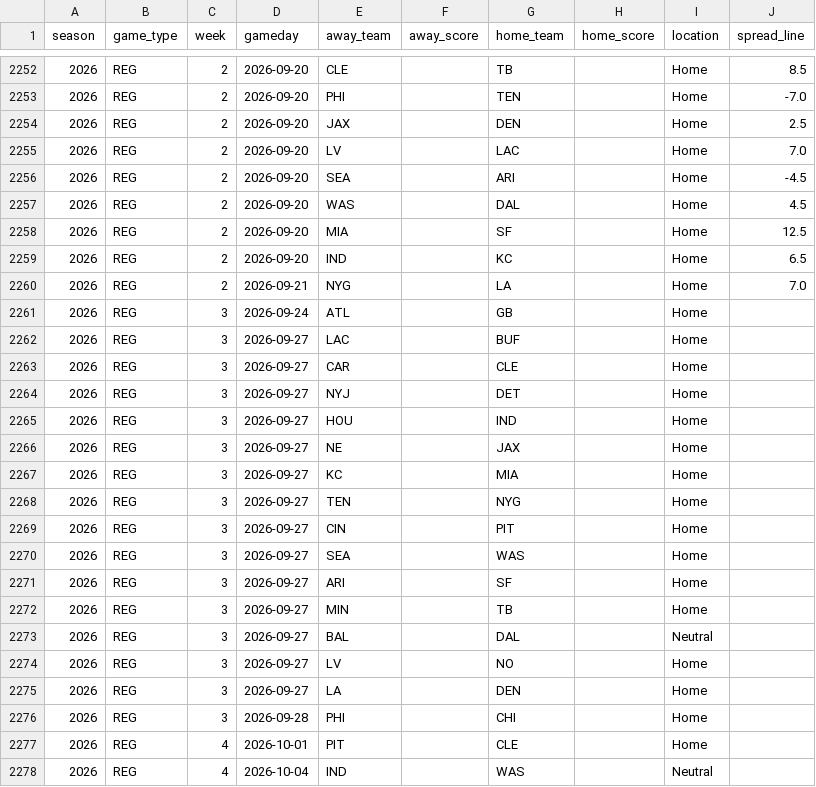
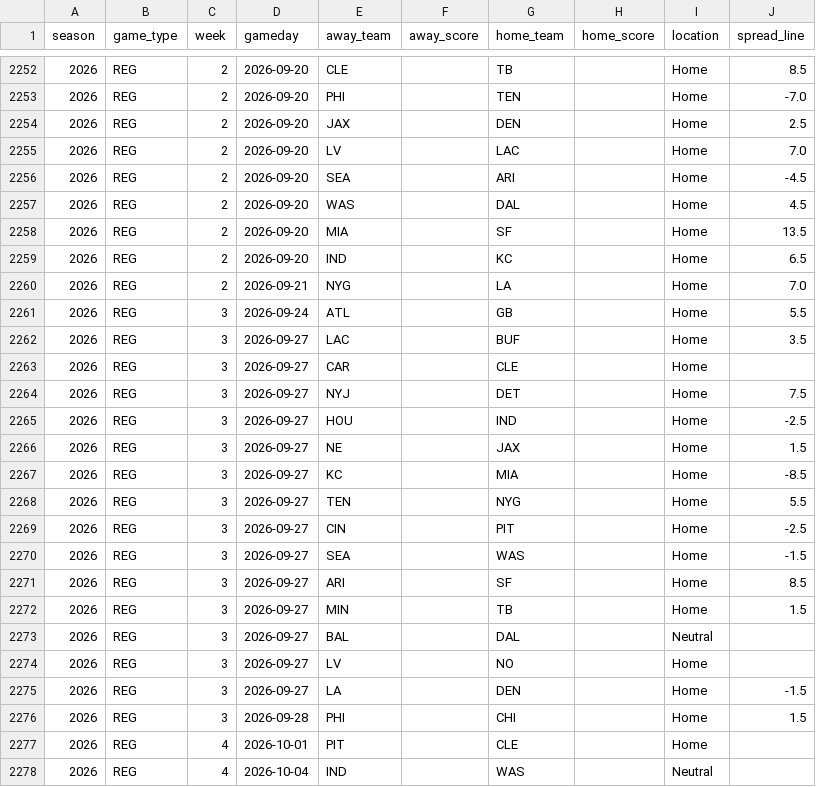
Before and after one commit to ZeNoonan/Research, a CSV file: nfl_report/data/schedule_lines.csv, drawn as a sheet; only a part is shown, gaps mark what is left out; the diff covers the shown part only.

```diff
--- a/nfl_report/data/schedule_lines.csv
+++ b/nfl_report/data/schedule_lines.csv
@@ -2257,21 +2257,21 @@ season,game_type,week,gameday,away_team,away_score,home_team,home_score,location
 2026,REG,2,2026-09-20,WAS,,DAL,,Home,4.5
-2026,REG,2,2026-09-20,MIA,,SF,,Home,12.5
+2026,REG,2,2026-09-20,MIA,,SF,,Home,13.5
 2026,REG,2,2026-09-20,IND,,KC,,Home,6.5
 2026,REG,2,2026-09-21,NYG,,LA,,Home,7.0
-2026,REG,3,2026-09-24,ATL,,GB,,Home,
-2026,REG,3,2026-09-27,LAC,,BUF,,Home,
+2026,REG,3,2026-09-24,ATL,,GB,,Home,5.5
+2026,REG,3,2026-09-27,LAC,,BUF,,Home,3.5
 2026,REG,3,2026-09-27,CAR,,CLE,,Home,
-2026,REG,3,2026-09-27,NYJ,,DET,,Home,
-2026,REG,3,2026-09-27,HOU,,IND,,Home,
-2026,REG,3,2026-09-27,NE,,JAX,,Home,
-2026,REG,3,2026-09-27,KC,,MIA,,Home,
-2026,REG,3,2026-09-27,TEN,,NYG,,Home,
-2026,REG,3,2026-09-27,CIN,,PIT,,Home,
-2026,REG,3,2026-09-27,SEA,,WAS,,Home,
-2026,REG,3,2026-09-27,ARI,,SF,,Home,
-2026,REG,3,2026-09-27,MIN,,TB,,Home,
+2026,REG,3,2026-09-27,NYJ,,DET,,Home,7.5
+2026,REG,3,2026-09-27,HOU,,IND,,Home,-2.5
+2026,REG,3,2026-09-27,NE,,JAX,,Home,1.5
+2026,REG,3,2026-09-27,KC,,MIA,,Home,-8.5
+2026,REG,3,2026-09-27,TEN,,NYG,,Home,5.5
+2026,REG,3,2026-09-27,CIN,,PIT,,Home,-2.5
+2026,REG,3,2026-09-27,SEA,,WAS,,Home,-1.5
+2026,REG,3,2026-09-27,ARI,,SF,,Home,8.5
+2026,REG,3,2026-09-27,MIN,,TB,,Home,1.5
 2026,REG,3,2026-09-27,BAL,,DAL,,Neutral,
 2026,REG,3,2026-09-27,LV,,NO,,Home,
-2026,REG,3,2026-09-27,LA,,DEN,,Home,
-2026,REG,3,2026-09-28,PHI,,CHI,,Home,
+2026,REG,3,2026-09-27,LA,,DEN,,Home,-1.5
+2026,REG,3,2026-09-28,PHI,,CHI,,Home,1.5
 2026,REG,4,2026-10-01,PIT,,CLE,,Home,
```
Also changed, not shown: 5 edited cells elsewhere in this file, nfl_report/data/report_2026.csv, nfl_report/data/results_2026.csv, 3 other files.
